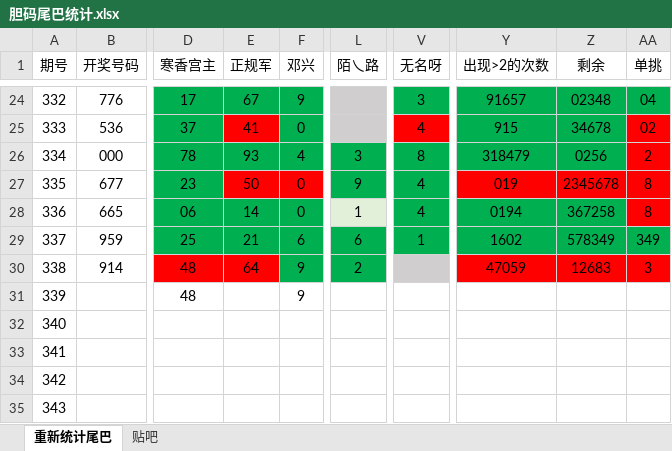
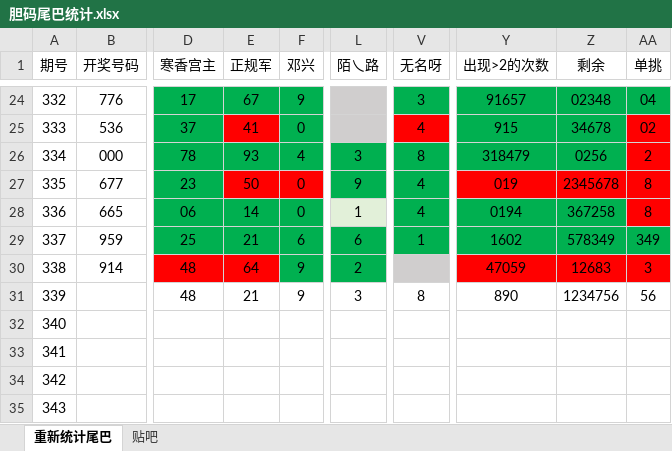
Before and after one commit to huahua495/Third3DOpenNums, an Excel workbook: src/lottery/third3d/胆码尾巴统计.xlsx, sheet 重新统计尾巴, drawn as a sheet; only a part is shown, gaps mark what is left out; values as stored, in another font and other column widths than the file's, no borders; the diff names each change by its address in the sheet, - before the commit and + after, or states it on an @@ line.

```diff
--- a/src/lottery/third3d/胆码尾巴统计.xlsx (sheet 重新统计尾巴)
+++ b/src/lottery/third3d/胆码尾巴统计.xlsx (sheet 重新统计尾巴)
-E31 (正规军): (empty)
+E31 (正规军): 21
-L31 (陌乀路): (empty)
+L31 (陌乀路): 3
-V31 (无名呀): (empty)
+V31 (无名呀): 8
-Y31 (出现>2的次数): (empty)
+Y31 (出现>2的次数): 890
-Z31 (剩余): (empty)
+Z31 (剩余): 1234756
-AA31 (单挑): (empty)
+AA31 (单挑): 56
```
Also changed, not shown: 1 other file.
